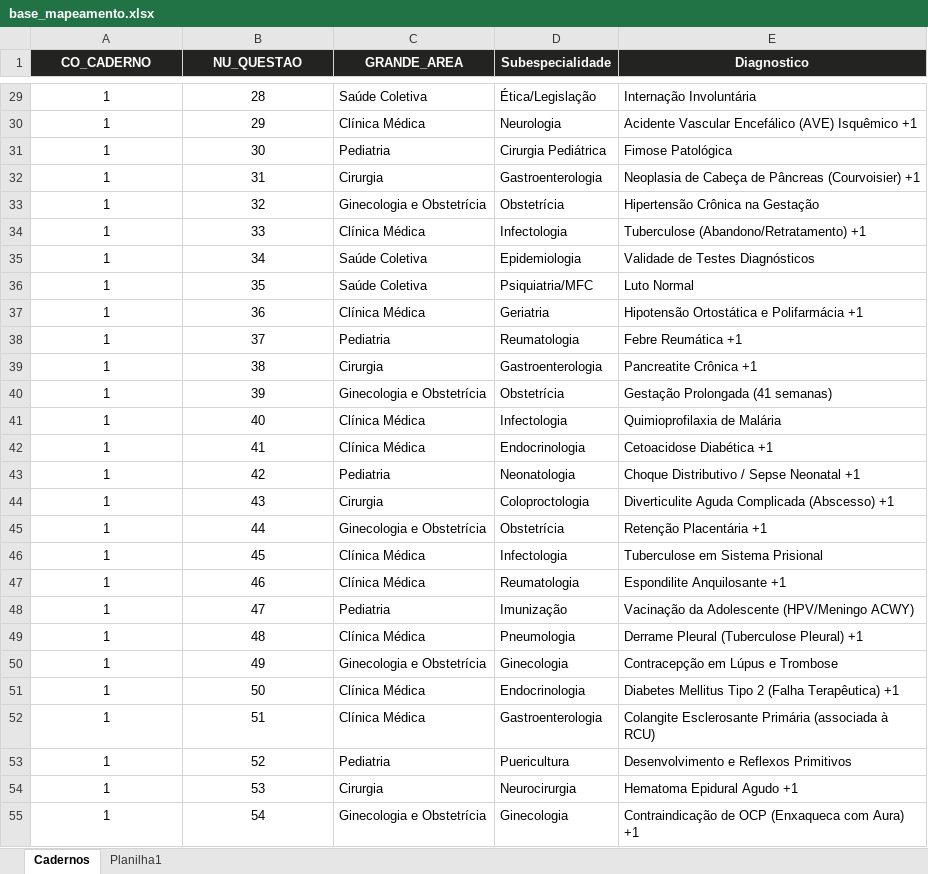
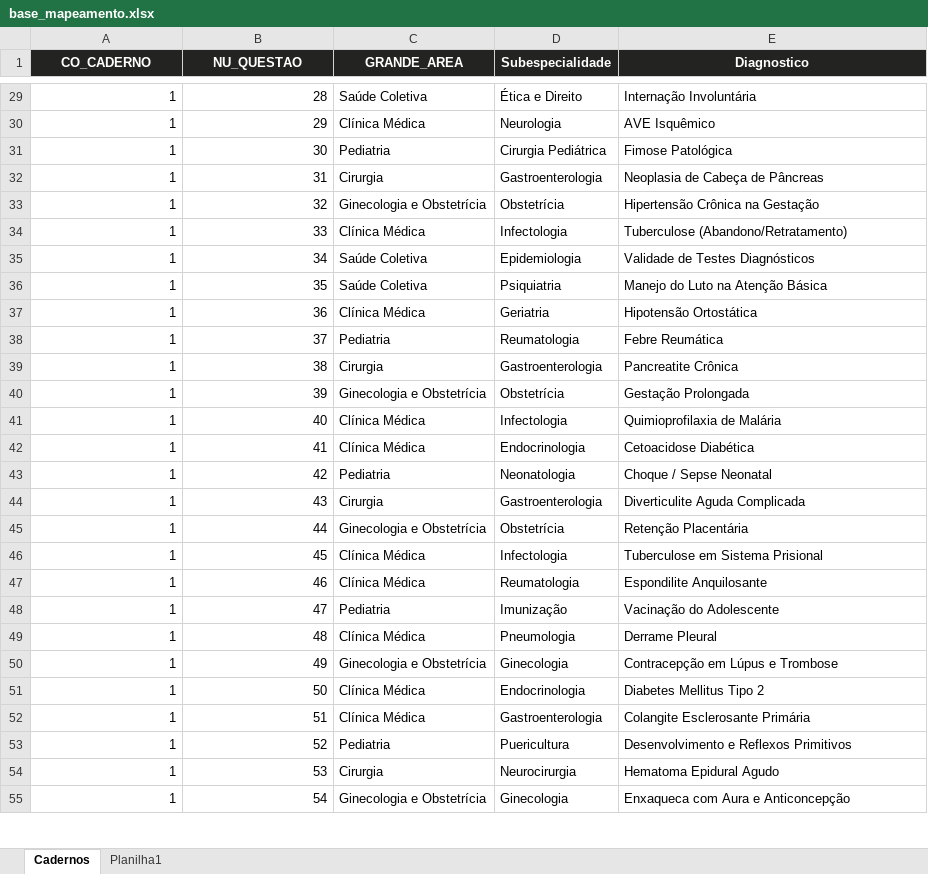
Before and after one commit to siedlarczyk-98/analisador-enamed, an Excel workbook: base_mapeamento.xlsx, sheet Cadernos, drawn as a sheet; only a part is shown, gaps mark what is left out; values as stored, in another font and other column widths than the file's, no borders; the diff covers the shown part only; the diff names each change by its address in the sheet, - before the commit and + after, or states it on an @@ line.

```diff
--- a/base_mapeamento.xlsx (sheet Cadernos)
+++ b/base_mapeamento.xlsx (sheet Cadernos)
-A29:B55 alignment: center
+A29:B55 alignment: right
-D29 (Subespecialidade): Ética/Legislação
+D29 (Subespecialidade): Ética e Direito
-E30 (Diagnostico): Acidente Vascular Encefálico (AVE) Isquêmico +1
+E30 (Diagnostico): AVE Isquêmico
-E32 (Diagnostico): Neoplasia de Cabeça de Pâncreas (Courvoisier) +1
+E32 (Diagnostico): Neoplasia de Cabeça de Pâncreas
-E34 (Diagnostico): Tuberculose (Abandono/Retratamento) +1
+E34 (Diagnostico): Tuberculose (Abandono/Retratamento)
-D36 (Subespecialidade): Psiquiatria/MFC
+D36 (Subespecialidade): Psiquiatria
-E36 (Diagnostico): Luto Normal
+E36 (Diagnostico): Manejo do Luto na Atenção Básica
-E37 (Diagnostico): Hipotensão Ortostática e Polifarmácia +1
+E37 (Diagnostico): Hipotensão Ortostática
-E38 (Diagnostico): Febre Reumática +1
+E38 (Diagnostico): Febre Reumática
-E39 (Diagnostico): Pancreatite Crônica +1
+E39 (Diagnostico): Pancreatite Crônica
-E40 (Diagnostico): Gestação Prolongada (41 semanas)
+E40 (Diagnostico): Gestação Prolongada
-E42 (Diagnostico): Cetoacidose Diabética +1
+E42 (Diagnostico): Cetoacidose Diabética
-E43 (Diagnostico): Choque Distributivo / Sepse Neonatal +1
+E43 (Diagnostico): Choque / Sepse Neonatal
-D44 (Subespecialidade): Coloproctologia
+D44 (Subespecialidade): Gastroenterologia
-E44 (Diagnostico): Diverticulite Aguda Complicada (Abscesso) +1
+E44 (Diagnostico): Diverticulite Aguda Complicada
-E45 (Diagnostico): Retenção Placentária +1
+E45 (Diagnostico): Retenção Placentária
-E47 (Diagnostico): Espondilite Anquilosante +1
+E47 (Diagnostico): Espondilite Anquilosante
-E48 (Diagnostico): Vacinação da Adolescente (HPV/Meningo ACWY)
+E48 (Diagnostico): Vacinação do Adolescente
-E49 (Diagnostico): Derrame Pleural (Tuberculose Pleural) +1
+E49 (Diagnostico): Derrame Pleural
-E51 (Diagnostico): Diabetes Mellitus Tipo 2 (Falha Terapêutica) +1
+E51 (Diagnostico): Diabetes Mellitus Tipo 2
-E52 (Diagnostico): Colangite Esclerosante Primária (associada à RCU)
+E52 (Diagnostico): Colangite Esclerosante Primária
-E54 (Diagnostico): Hematoma Epidural Agudo +1
+E54 (Diagnostico): Hematoma Epidural Agudo
-E55 (Diagnostico): Contraindicação de OCP (Enxaqueca com Aura) +1
+E55 (Diagnostico): Enxaqueca com Aura e Anticoncepção
```
Also changed, not shown: 192 edited cells and cell formats elsewhere in this sheet.
